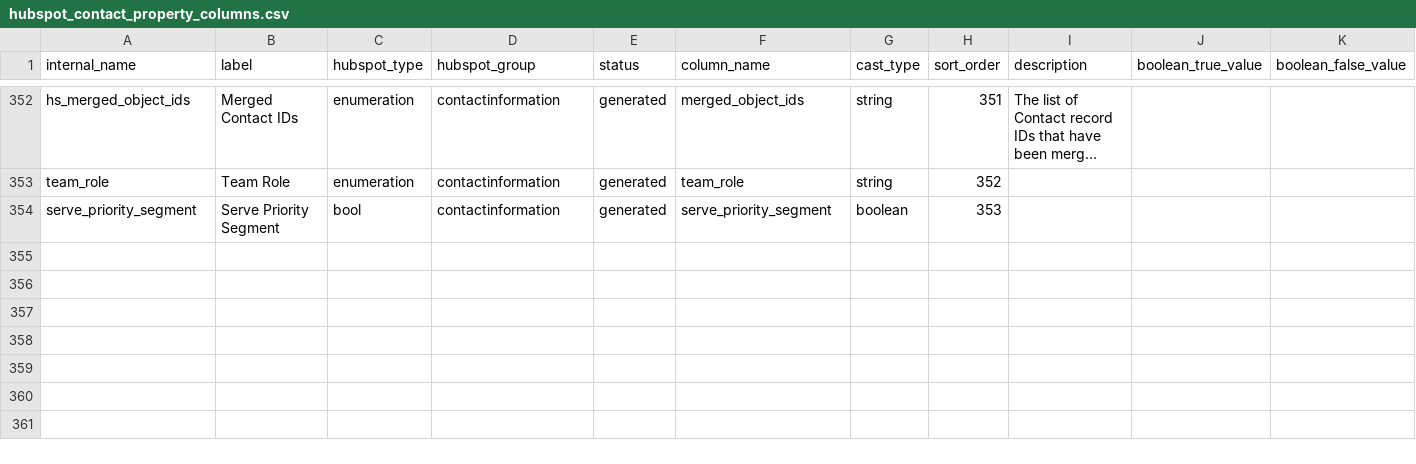
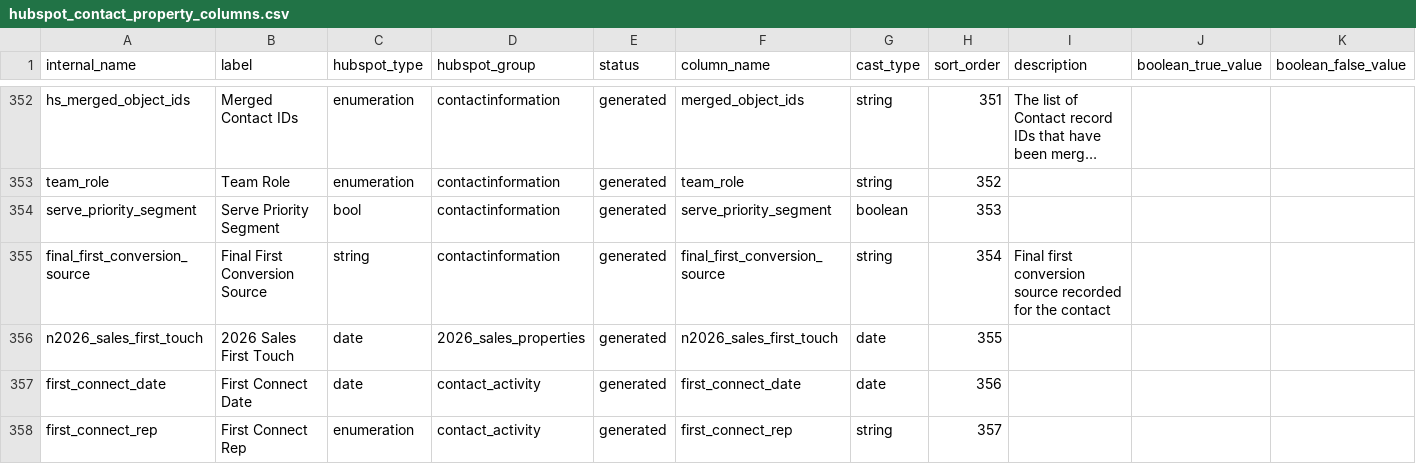
Before and after one commit to thegoodparty/gp-data-platform, a CSV file: dbt/project/seeds/hubspot_contact_property_columns.csv, drawn as a sheet; only a part is shown, gaps mark what is left out; long unchanged cells end in …; rows hold the shown columns only; the diff names each change by its address in the sheet, - before the commit and + after, or states it on an @@ line.

```diff
--- a/dbt/project/seeds/hubspot_contact_property_columns.csv
+++ b/dbt/project/seeds/hubspot_contact_property_columns.csv
+row 355: final_first_conversion_source | Final First Conversion Source | string | contactinformation | generated | final_first_conversion_source | string | 354 | Final first conversion source recorded for the contact
+row 356: n2026_sales_first_touch | 2026 Sales First Touch | date | 2026_sales_properties | generated | n2026_sales_first_touch | date | 355
+row 357: first_connect_date | First Connect Date | date | contact_activity | generated | first_connect_date | date | 356
+row 358: first_connect_rep | First Connect Rep | enumeration | contact_activity | generated | first_connect_rep | string | 357
```
Also changed, not shown: 1 other file.
